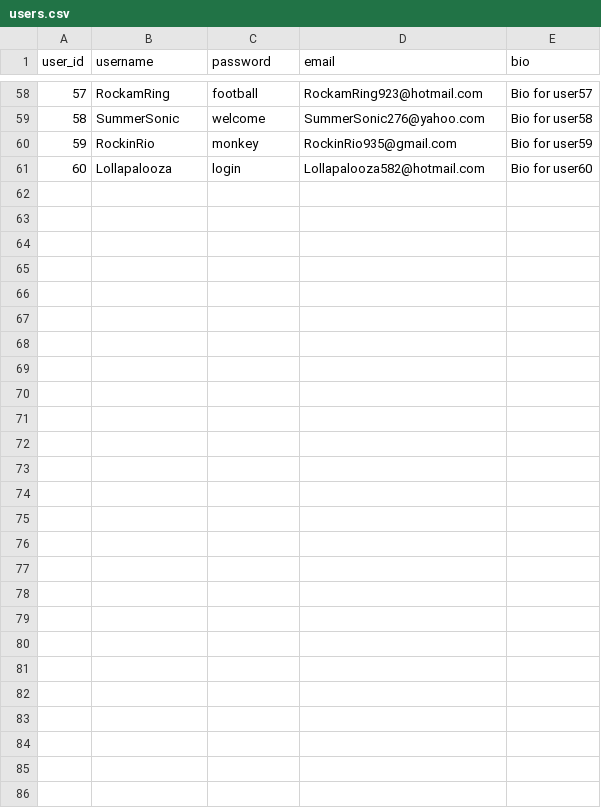
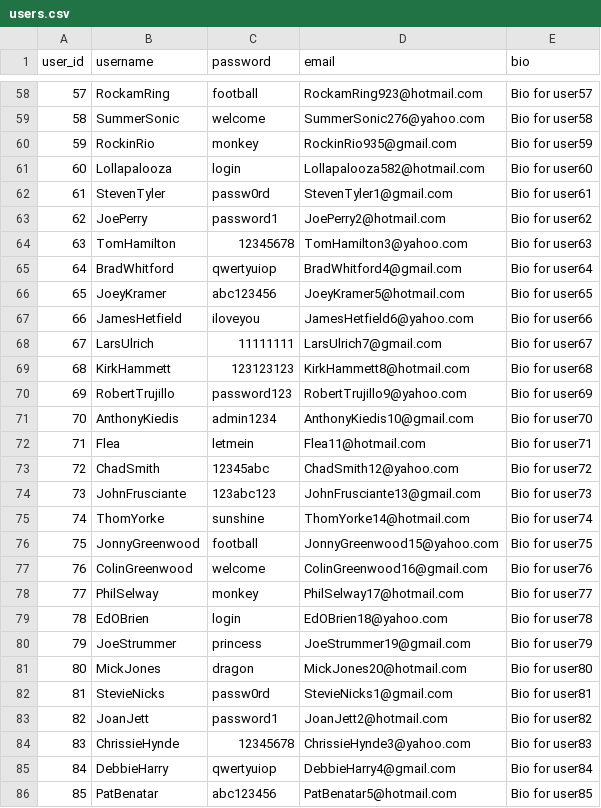
Before and after one commit to ryohkhn/noisebook, a CSV file: csv/users.csv, drawn as a sheet; only a part is shown, gaps mark what is left out.

Commit message:
add link_musician_music_group and link_people_musician, adapt the other tables

```diff
--- a/csv/users.csv
+++ b/csv/users.csv
@@ -61 +61,26 @@ user_id,username,password,email,bio
 60,Lollapalooza,login,Lollapalooza582@hotmail.com,Bio for user60
+61,StevenTyler,passw0rd,StevenTyler1@gmail.com,Bio for user61
+62,JoePerry,password1,JoePerry2@hotmail.com,Bio for user62
+63,TomHamilton,12345678,TomHamilton3@yahoo.com,Bio for user63
+64,BradWhitford,qwertyuiop,BradWhitford4@gmail.com,Bio for user64
+65,JoeyKramer,abc123456,JoeyKramer5@hotmail.com,Bio for user65
+66,JamesHetfield,iloveyou,JamesHetfield6@yahoo.com,Bio for user66
+67,LarsUlrich,11111111,LarsUlrich7@gmail.com,Bio for user67
+68,KirkHammett,123123123,KirkHammett8@hotmail.com,Bio for user68
+69,RobertTrujillo,password123,RobertTrujillo9@yahoo.com,Bio for user69
+70,AnthonyKiedis,admin1234,AnthonyKiedis10@gmail.com,Bio for user70
+71,Flea,letmein,Flea11@hotmail.com,Bio for user71
+72,ChadSmith,12345abc,ChadSmith12@yahoo.com,Bio for user72
+73,JohnFrusciante,123abc123,JohnFrusciante13@gmail.com,Bio for user73
+74,ThomYorke,sunshine,ThomYorke14@hotmail.com,Bio for user74
+75,JonnyGreenwood,football,JonnyGreenwood15@yahoo.com,Bio for user75
+76,ColinGreenwood,welcome,ColinGreenwood16@gmail.com,Bio for user76
+77,PhilSelway,monkey,PhilSelway17@hotmail.com,Bio for user77
+78,EdOBrien,login,EdOBrien18@yahoo.com,Bio for user78
+79,JoeStrummer,princess,JoeStrummer19@gmail.com,Bio for user79
+80,MickJones,dragon,MickJones20@hotmail.com,Bio for user80
+81,StevieNicks,passw0rd,StevieNicks1@gmail.com,Bio for user81
+82,JoanJett,password1,JoanJett2@hotmail.com,Bio for user82
+83,ChrissieHynde,12345678,ChrissieHynde3@yahoo.com,Bio for user83
+84,DebbieHarry,qwertyuiop,DebbieHarry4@gmail.com,Bio for user84
+85,PatBenatar,abc123456,PatBenatar5@hotmail.com,Bio for user85
```
Also changed, not shown: csv/music_group.csv, csv/musician.csv, 3 other files.
